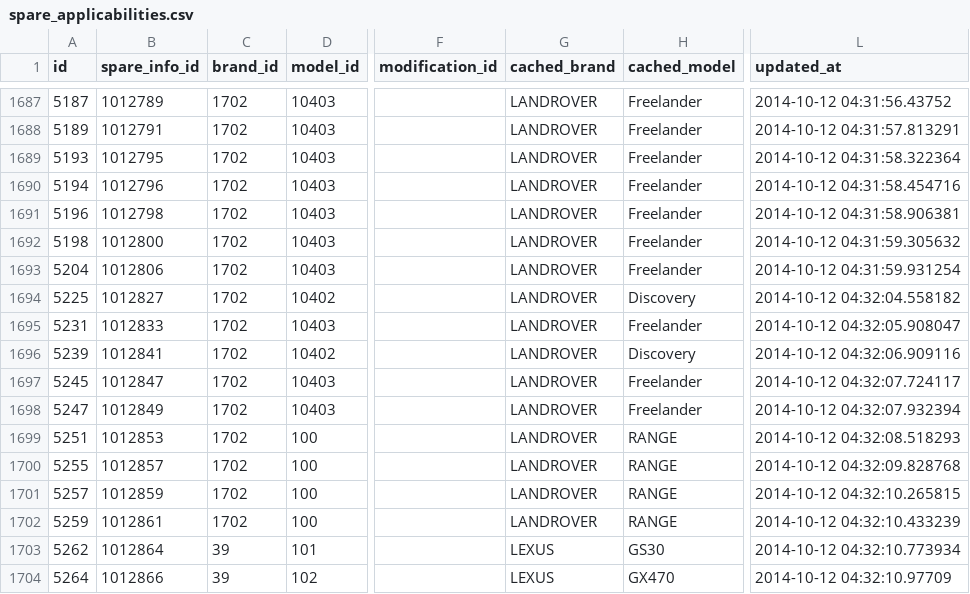
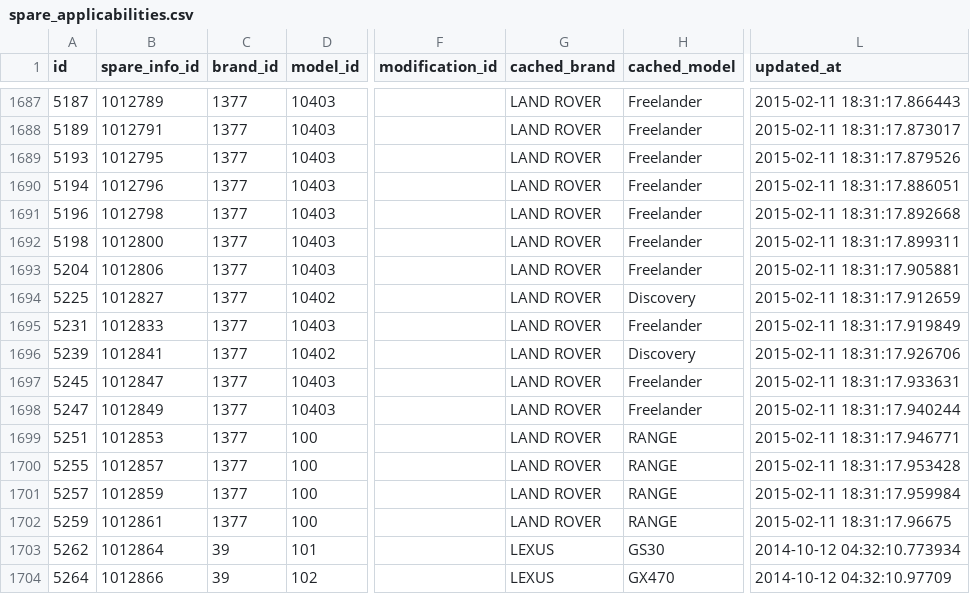
Before and after one commit to woto/yaponama_2012, a CSV file: data/spare_applicabilities.csv, drawn as a sheet; only a part is shown, gaps mark what is left out; the diff covers the shown part only; the diff names each change by its address in the sheet, - before the commit and + after, or states it on an @@ line.

Commit message:
LAND_ROVER, LANDROVER -> LAND ROVER

```diff
--- a/data/spare_applicabilities.csv
+++ b/data/spare_applicabilities.csv
-C1687:C1702 (brand_id): 1702
+C1687:C1702 (brand_id): 1377
-G1687:G1702 (cached_brand): LANDROVER
+G1687:G1702 (cached_brand): LAND ROVER
-L1687 (updated_at): 2014-10-12 04:31:56.43752
+L1687 (updated_at): 2015-02-11 18:31:17.866443
-L1688 (updated_at): 2014-10-12 04:31:57.813291
+L1688 (updated_at): 2015-02-11 18:31:17.873017
-L1689 (updated_at): 2014-10-12 04:31:58.322364
+L1689 (updated_at): 2015-02-11 18:31:17.879526
-L1690 (updated_at): 2014-10-12 04:31:58.454716
+L1690 (updated_at): 2015-02-11 18:31:17.886051
-L1691 (updated_at): 2014-10-12 04:31:58.906381
+L1691 (updated_at): 2015-02-11 18:31:17.892668
-L1692 (updated_at): 2014-10-12 04:31:59.305632
+L1692 (updated_at): 2015-02-11 18:31:17.899311
-L1693 (updated_at): 2014-10-12 04:31:59.931254
+L1693 (updated_at): 2015-02-11 18:31:17.905881
-L1694 (updated_at): 2014-10-12 04:32:04.558182
+L1694 (updated_at): 2015-02-11 18:31:17.912659
-L1695 (updated_at): 2014-10-12 04:32:05.908047
+L1695 (updated_at): 2015-02-11 18:31:17.919849
-L1696 (updated_at): 2014-10-12 04:32:06.909116
+L1696 (updated_at): 2015-02-11 18:31:17.926706
-L1697 (updated_at): 2014-10-12 04:32:07.724117
+L1697 (updated_at): 2015-02-11 18:31:17.933631
-L1698 (updated_at): 2014-10-12 04:32:07.932394
+L1698 (updated_at): 2015-02-11 18:31:17.940244
-L1699 (updated_at): 2014-10-12 04:32:08.518293
+L1699 (updated_at): 2015-02-11 18:31:17.946771
-L1700 (updated_at): 2014-10-12 04:32:09.828768
+L1700 (updated_at): 2015-02-11 18:31:17.953428
-L1701 (updated_at): 2014-10-12 04:32:10.265815
+L1701 (updated_at): 2015-02-11 18:31:17.959984
-L1702 (updated_at): 2014-10-12 04:32:10.433239
+L1702 (updated_at): 2015-02-11 18:31:17.96675
```
Also changed, not shown: 81 edited cells elsewhere in this file, data/models.csv, 1 other file.
